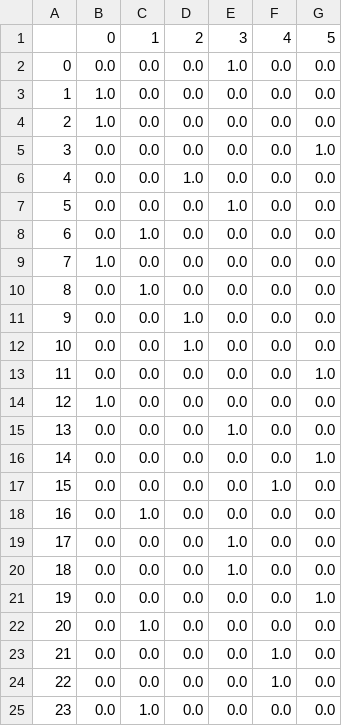
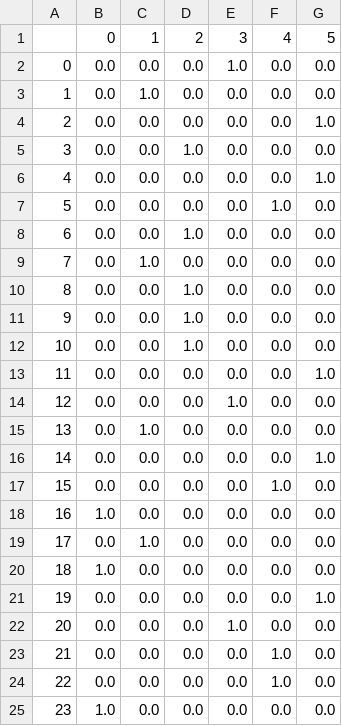
Before and after one commit to justdendro/its365, a CSV file: GenerativeKnn/PD_conditions_train.csv, drawn as a sheet.

```diff
--- a/GenerativeKnn/PD_conditions_train.csv
+++ b/GenerativeKnn/PD_conditions_train.csv
@@ -2,10 +2,10 @@
 0,0.0,0.0,0.0,1.0,0.0,0.0
-1,1.0,0.0,0.0,0.0,0.0,0.0
-2,1.0,0.0,0.0,0.0,0.0,0.0
-3,0.0,0.0,0.0,0.0,0.0,1.0
-4,0.0,0.0,1.0,0.0,0.0,0.0
-5,0.0,0.0,0.0,1.0,0.0,0.0
-6,0.0,1.0,0.0,0.0,0.0,0.0
-7,1.0,0.0,0.0,0.0,0.0,0.0
-8,0.0,1.0,0.0,0.0,0.0,0.0
+1,0.0,1.0,0.0,0.0,0.0,0.0
+2,0.0,0.0,0.0,0.0,0.0,1.0
+3,0.0,0.0,1.0,0.0,0.0,0.0
+4,0.0,0.0,0.0,0.0,0.0,1.0
+5,0.0,0.0,0.0,0.0,1.0,0.0
+6,0.0,0.0,1.0,0.0,0.0,0.0
+7,0.0,1.0,0.0,0.0,0.0,0.0
+8,0.0,0.0,1.0,0.0,0.0,0.0
 9,0.0,0.0,1.0,0.0,0.0,0.0
@@ -13,13 +13,13 @@
 11,0.0,0.0,0.0,0.0,0.0,1.0
-12,1.0,0.0,0.0,0.0,0.0,0.0
-13,0.0,0.0,0.0,1.0,0.0,0.0
+12,0.0,0.0,0.0,1.0,0.0,0.0
+13,0.0,1.0,0.0,0.0,0.0,0.0
 14,0.0,0.0,0.0,0.0,0.0,1.0
 15,0.0,0.0,0.0,0.0,1.0,0.0
-16,0.0,1.0,0.0,0.0,0.0,0.0
-17,0.0,0.0,0.0,1.0,0.0,0.0
-18,0.0,0.0,0.0,1.0,0.0,0.0
+16,1.0,0.0,0.0,0.0,0.0,0.0
+17,0.0,1.0,0.0,0.0,0.0,0.0
+18,1.0,0.0,0.0,0.0,0.0,0.0
 19,0.0,0.0,0.0,0.0,0.0,1.0
-20,0.0,1.0,0.0,0.0,0.0,0.0
+20,0.0,0.0,0.0,1.0,0.0,0.0
 21,0.0,0.0,0.0,0.0,1.0,0.0
 22,0.0,0.0,0.0,0.0,1.0,0.0
-23,0.0,1.0,0.0,0.0,0.0,0.0
+23,1.0,0.0,0.0,0.0,0.0,0.0
```
Also changed, not shown: GenerativeKnn/PD_ids_train.csv, 1 other file.
